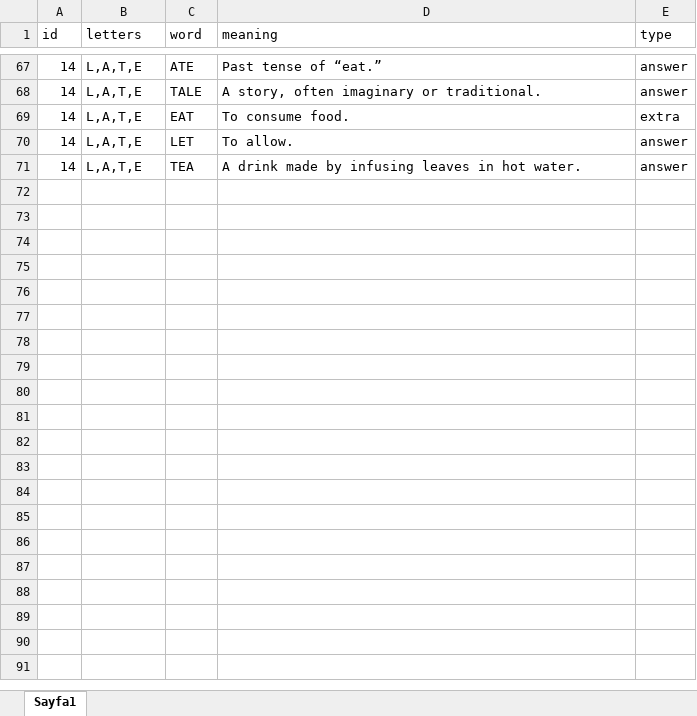
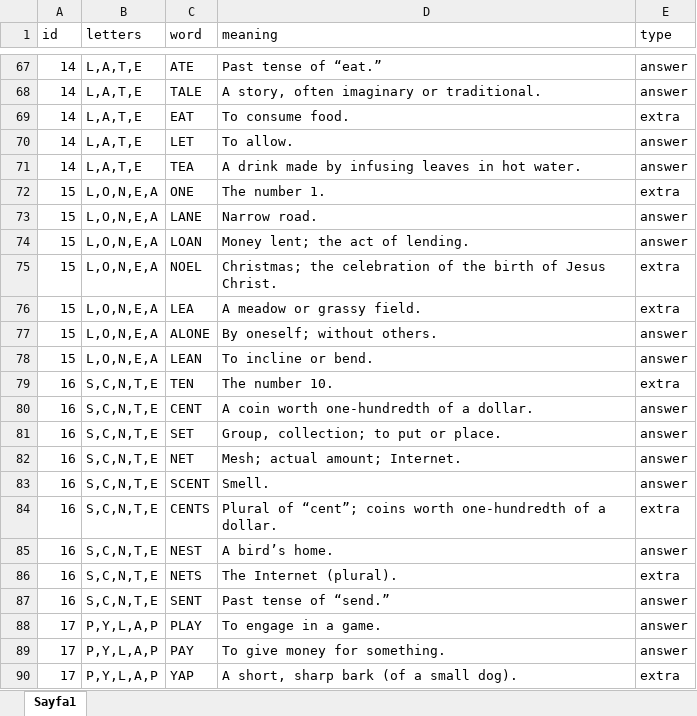
Before and after one commit to ExpCrow/word-game-levels, an Excel workbook: Levels/en/Wordlist.xlsx, sheet Sayfa1, drawn as a sheet; only a part is shown, gaps mark what is left out; values as stored, in another font and other column widths than the file's, no borders; the diff covers the shown part only; the diff names each change by its address in the sheet, - before the commit and + after, or states it on an @@ line.

Commit message:
yeni kelimeler

```diff
--- a/Levels/en/Wordlist.xlsx (sheet Sayfa1)
+++ b/Levels/en/Wordlist.xlsx (sheet Sayfa1)
+row 72: 15 | L,O,N,E,A | ONE | The number 1. | extra
+row 73: 15 | L,O,N,E,A | LANE | Narrow road. | answer
+row 74: 15 | L,O,N,E,A | LOAN | Money lent; the act of lending. | answer
+row 75: 15 | L,O,N,E,A | NOEL | Christmas; the celebration of the birth of Jesus Christ. | extra
+row 76: 15 | L,O,N,E,A | LEA | A meadow or grassy field. | extra
+row 77: 15 | L,O,N,E,A | ALONE | By oneself; without others. | answer
+row 78: 15 | L,O,N,E,A | LEAN | To incline or bend. | answer
+row 79: 16 | S,C,N,T,E | TEN | The number 10. | extra
+row 80: 16 | S,C,N,T,E | CENT | A coin worth one-hundredth of a dollar. | answer
+row 81: 16 | S,C,N,T,E | SET | Group, collection; to put or place. | answer
+row 82: 16 | S,C,N,T,E | NET | Mesh; actual amount; Internet. | answer
+row 83: 16 | S,C,N,T,E | SCENT | Smell. | answer
+row 84: 16 | S,C,N,T,E | CENTS | Plural of “cent”; coins worth one-hundredth of a dollar. | extra
+row 85: 16 | S,C,N,T,E | NEST | A bird’s home. | answer
+row 86: 16 | S,C,N,T,E | NETS | The Internet (plural). | extra
+row 87: 16 | S,C,N,T,E | SENT | Past tense of “send.” | answer
+row 88: 17 | P,Y,L,A,P | PLAY | To engage in a game. | answer
+row 89: 17 | P,Y,L,A,P | PAY | To give money for something. | answer
+row 90: 17 | P,Y,L,A,P | YAP | A short, sharp bark (of a small dog). | extra
```
Also changed, not shown: 14 added rows elsewhere in this sheet.
